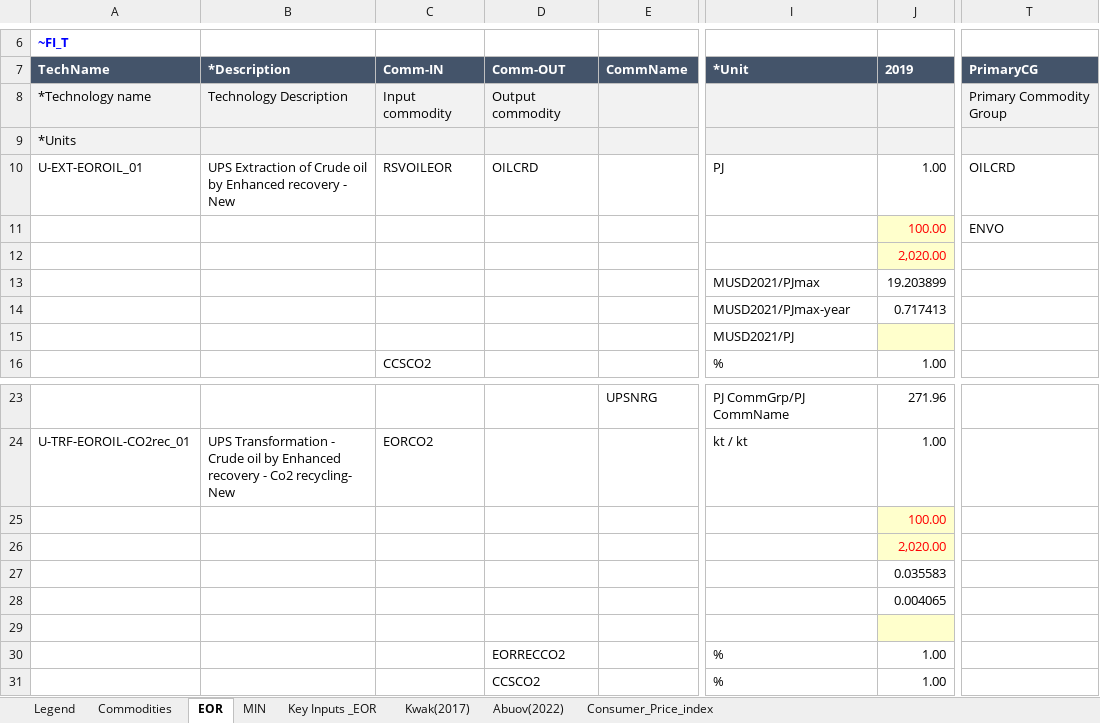
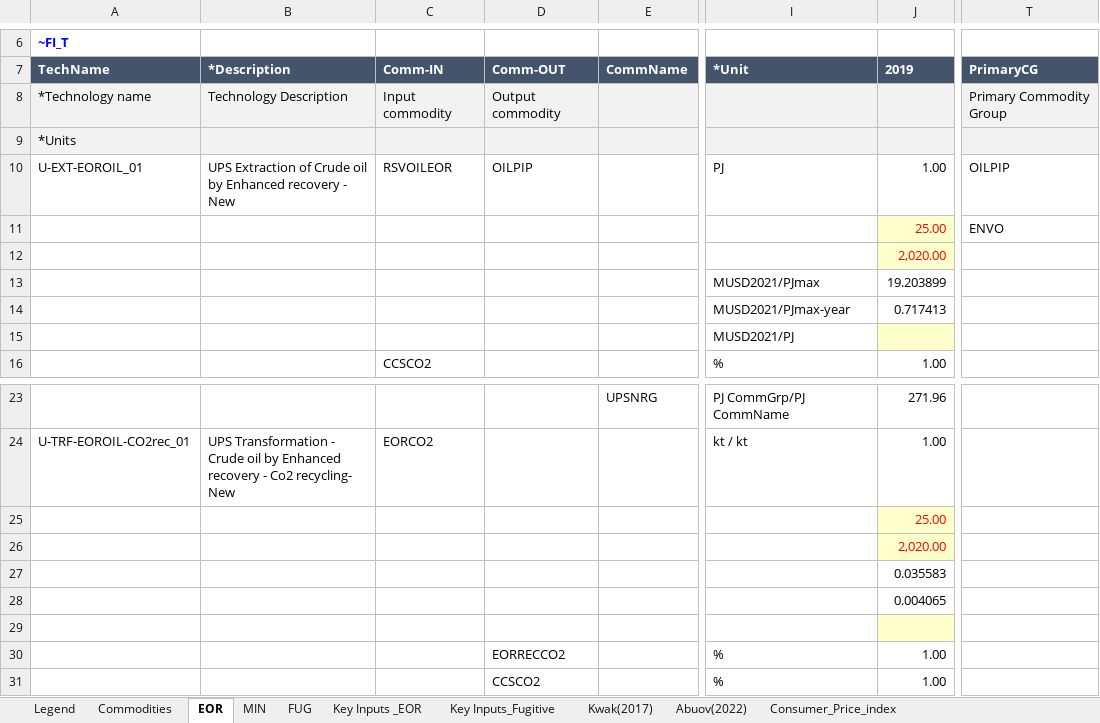
Before and after one commit to CLIMATE-DIAMOND/OMNIA, an Excel workbook: SubRES_Tmpl/SubRES_TechUPS.xlsx, sheet EOR, drawn as a sheet; only a part is shown, gaps mark what is left out; values as stored, in another font and other column widths than the file's, no borders; the diff names each change by its address in the sheet, - before the commit and + after, or states it on an @@ line.

```diff
--- a/SubRES_Tmpl/SubRES_TechUPS.xlsx (sheet EOR)
+++ b/SubRES_Tmpl/SubRES_TechUPS.xlsx (sheet EOR)
+sheet tab: FUG
+sheet tab: Key Inputs_Fugitive
-D10 (Comm-OUT): OILCRD
+D10 (Comm-OUT): OILPIP
-T10 (PrimaryCG): OILCRD
+T10 (PrimaryCG): OILPIP
-J11 (2019): 100.00
+J11 (2019): 25.00
-J25 (2019): 100.00
+J25 (2019): 25.00
```
Also changed, not shown: sheet Legend, sheet Key Inputs _EOR, SubRES_Tmpl/SubRES_TechBIO.xlsx, SubRES_Tmpl/SubRES_TechBIO_Trans.xlsx, 6 other files.
